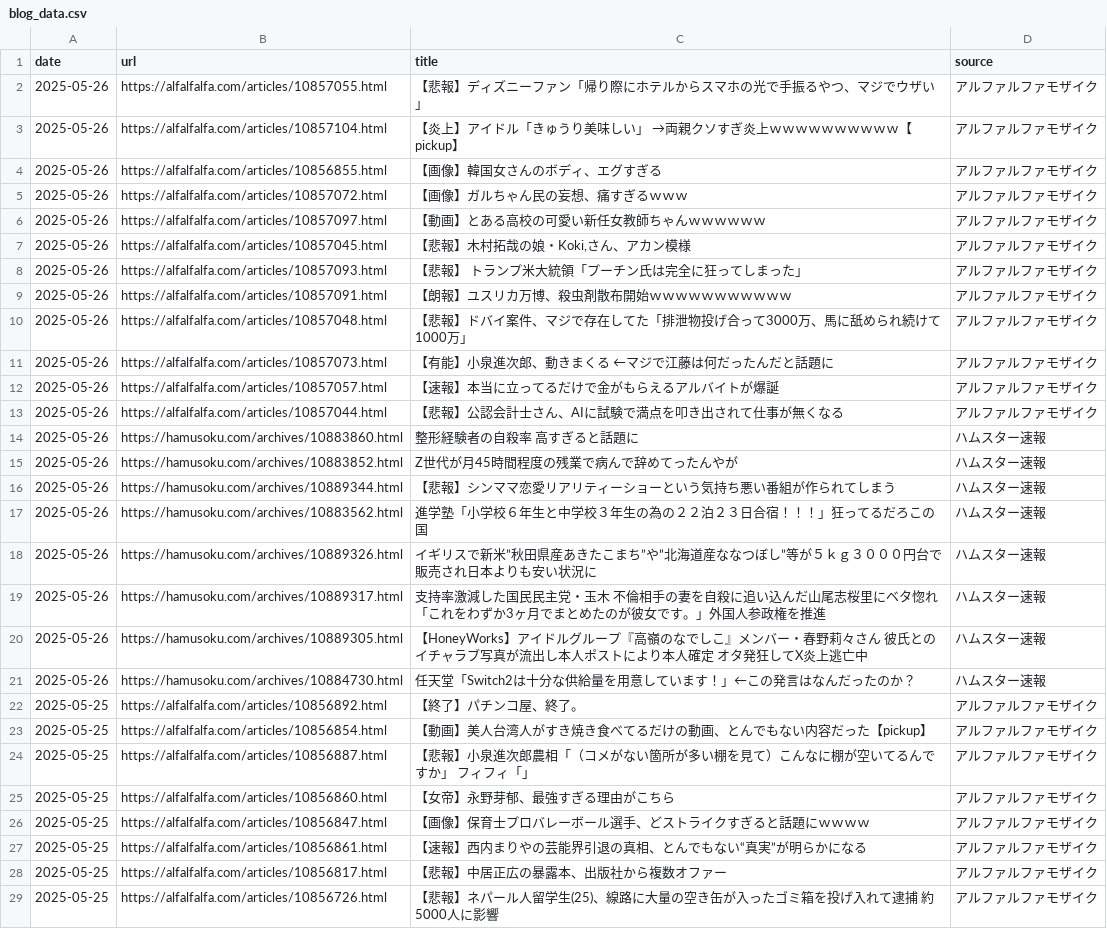
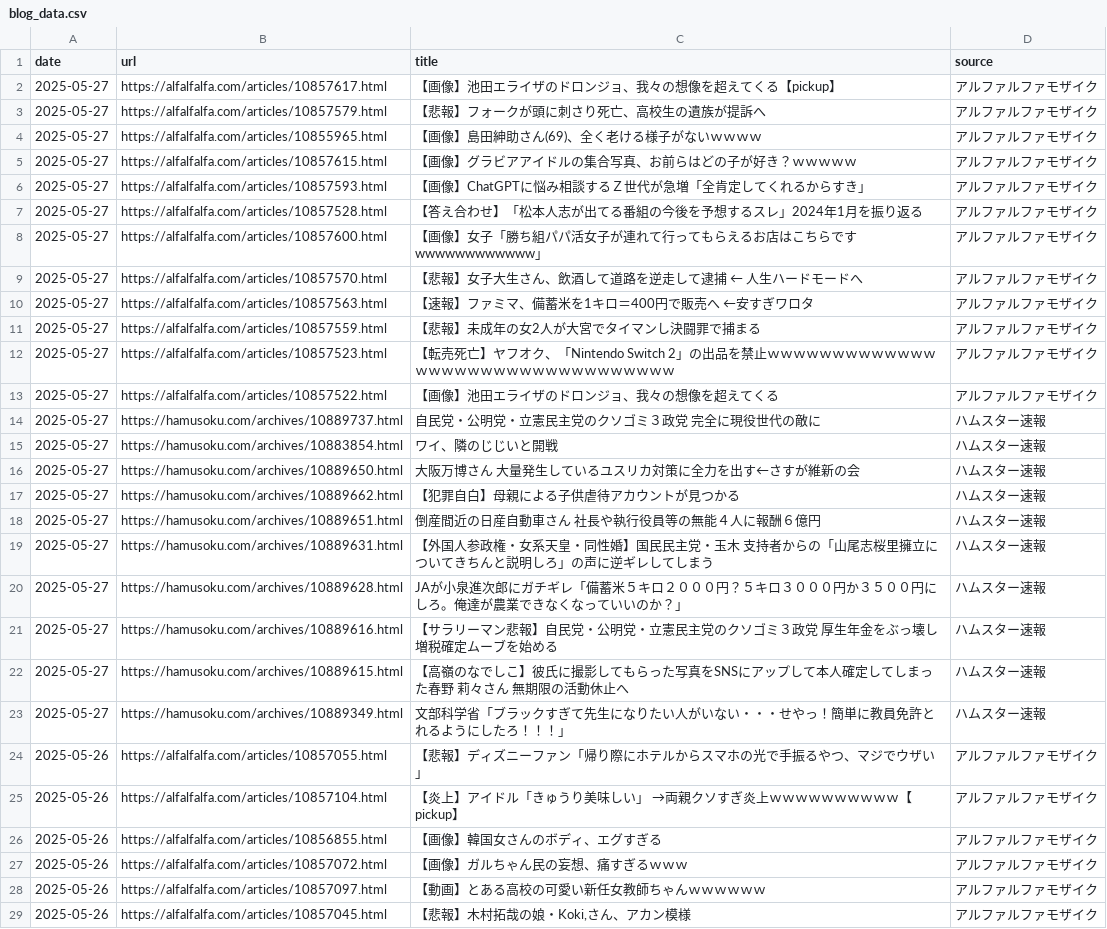
Before and after one commit to frameghostman/githubactionstest, a CSV file: blog_data.csv, drawn as a sheet; only a part is shown; the shorter side is filled out with more unchanged rows; the diff covers the shown part only.

```diff
--- a/blog_data.csv
+++ b/blog_data.csv
@@ -1,2 +1,24 @@
 date,url,title,source
+2025-05-27,https://alfalfalfa.com/articles/10857617.html,【画像】池田エライザのドロンジョ、我々の想像を超えてくる【pickup】,アルファルファモザイク
+2025-05-27,https://alfalfalfa.com/articles/10857579.html,【悲報】フォークが頭に刺さり死亡、高校生の遺族が提訴へ,アルファルファモザイク
+2025-05-27,https://alfalfalfa.com/articles/10855965.html,【画像】島田紳助さん(69)、全く老ける様子がないｗｗｗｗ,アルファルファモザイク
+2025-05-27,https://alfalfalfa.com/articles/10857615.html,【画像】グラビアアイドルの集合写真、お前らはどの子が好き？ｗｗｗｗｗ,アルファルファモザイク
+2025-05-27,https://alfalfalfa.com/articles/10857593.html,【画像】ChatGPTに悩み相談するＺ世代が急増「全肯定してくれるからすき」,アルファルファモザイク
+2025-05-27,https://alfalfalfa.com/articles/10857528.html,【答え合わせ】「松本人志が出てる番組の今後を予想するスレ」2024年1月を振り返る,アルファルファモザイク
+2025-05-27,https://alfalfalfa.com/articles/10857600.html,【画像】女子「勝ち組パパ活女子が連れて行ってもらえるお店はこちらですwwwwwwwwwwww」,アルファルファモザイク
+2025-05-27,https://alfalfalfa.com/articles/10857570.html,【悲報】女子大生さん、飲酒して道路を逆走して逮捕 ← 人生ハードモードへ,アルファルファモザイク
+2025-05-27,https://alfalfalfa.com/articles/10857563.html,【速報】ファミマ、備蓄米を1キロ＝400円で販売へ ←安すぎワロタ,アルファルファモザイク
+2025-05-27,https://alfalfalfa.com/articles/10857559.html,【悲報】未成年の女2人が大宮でタイマンし決闘罪で捕まる,アルファルファモザイク
+2025-05-27,https://alfalfalfa.com/articles/10857523.html,【転売死亡】ヤフオク、「Nintendo Switch 2」の出品を禁止ｗｗｗｗｗｗｗｗｗｗｗｗｗｗｗｗｗｗｗｗｗｗｗｗｗｗｗｗｗｗｗｗｗ,アルファルファモザイク
+2025-05-27,https://alfalfalfa.com/articles/10857522.html,【画像】池田エライザのドロンジョ、我々の想像を超えてくる,アルファルファモザイク
+2025-05-27,https://hamusoku.com/archives/10889737.html,自民党・公明党・立憲民主党のクソゴミ３政党　完全に現役世代の敵に,ハムスター速報
+2025-05-27,https://hamusoku.com/archives/10883854.html,ワイ、隣のじじいと開戦,ハムスター速報
+2025-05-27,https://hamusoku.com/archives/10889650.html,大阪万博さん　大量発生しているユスリカ対策に全力を出す←さすが維新の会,ハムスター速報
+2025-05-27,https://hamusoku.com/archives/10889662.html,【犯罪自白】母親による子供虐待アカウントが見つかる,ハムスター速報
+2025-05-27,https://hamusoku.com/archives/10889651.html,倒産間近の日産自動車さん　社長や執行役員等の無能４人に報酬６億円,ハムスター速報
+2025-05-27,https://hamusoku.com/archives/10889631.html,【外国人参政権・女系天皇・同性婚】国民民主党・玉木　支持者からの「山尾志桜里擁立についてきちんと説明しろ」の声に逆ギレしてしまう,ハムスター速報
+2025-05-27,https://hamusoku.com/archives/10889628.html,JAが小泉進次郎にガチギレ「備蓄米５キロ２０００円？５キロ３０００円か３５００円にしろ。俺達が農業できなくなっていいのか？」,ハムスター速報
+2025-05-27,https://hamusoku.com/archives/10889616.html,【サラリーマン悲報】自民党・公明党・立憲民主党のクソゴミ３政党　厚生年金をぶっ壊し増税確定ムーブを始める,ハムスター速報
+2025-05-27,https://hamusoku.com/archives/10889615.html,【高嶺のなでしこ】彼氏に撮影してもらった写真をSNSにアップして本人確定してしまった春野 莉々さん　無期限の活動休止へ,ハムスター速報
+2025-05-27,https://hamusoku.com/archives/10889349.html,文部科学省「ブラックすぎて先生になりたい人がいない・・・せやっ！簡単に教員免許とれるようにしたろ！！！」,ハムスター速報
 2025-05-26,https://alfalfalfa.com/articles/10857055.html,【悲報】ディズニーファン「帰り際にホテルからスマホの光で手振るやつ、マジでウザい」,アルファルファモザイク
```
Also changed, not shown: 22 removed rows elsewhere in this file, 2 other files.
